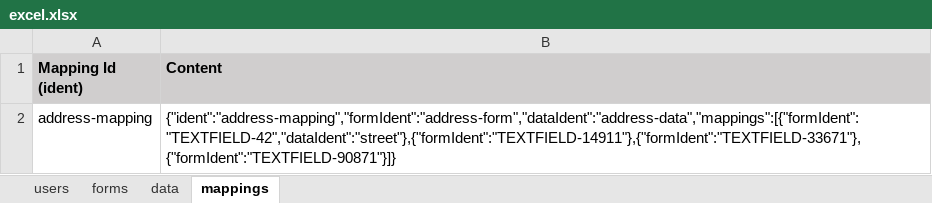
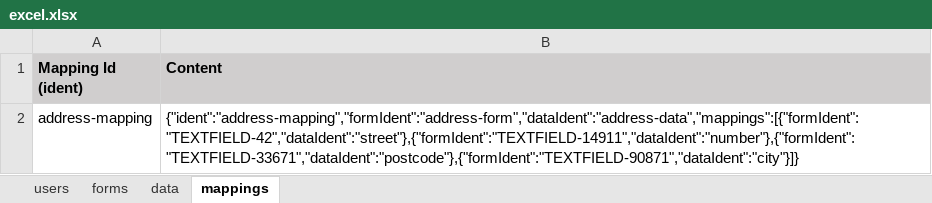
Before and after one commit to pme123/play-binding-form, an Excel workbook: server/conf/excel/excel.xlsx, sheet mappings, drawn as a sheet; values as stored, in another font and other column widths than the file's, no borders; the diff names each change by its address in the sheet, - before the commit and + after, or states it on an @@ line.

Commit message:
refactoring client moved form stuff

```diff
--- a/server/conf/excel/excel.xlsx (sheet mappings)
+++ b/server/conf/excel/excel.xlsx (sheet mappings)
-B2 (Content): {"ident":"address-mapping","formIdent":"address-form","dataIdent":"address-data","mappings":[{"formIdent":"TEXTFIELD-42","dataIdent":"street"},{"formIdent":"TEXTFIELD-14911"},{"formIdent":"TEXTFIELD-33671"},{"formIdent":"TEXTFIELD-90871"}]}
+B2 (Content): {"ident":"address-mapping","formIdent":"address-form","dataIdent":"address-data","mappings":[{"formIdent":"TEXTFIELD-42","dataIdent":"street"},{"formIdent":"TEXTFIELD-14911","dataIdent":"number"},{"formIdent":"TEXTFIELD-33671","dataIdent":"postcode"},{"formIdent":"TEXTFIELD-90871","dataIdent":"city"}]}
```
Also changed, not shown: 23 other files.
